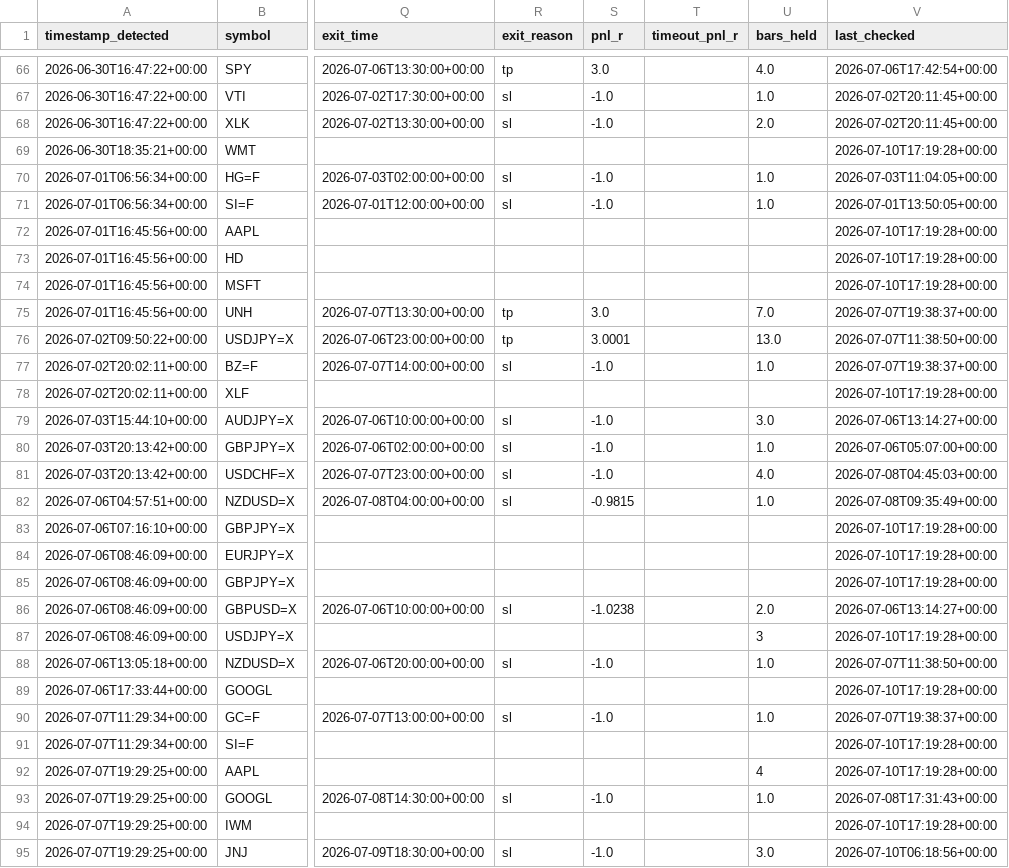
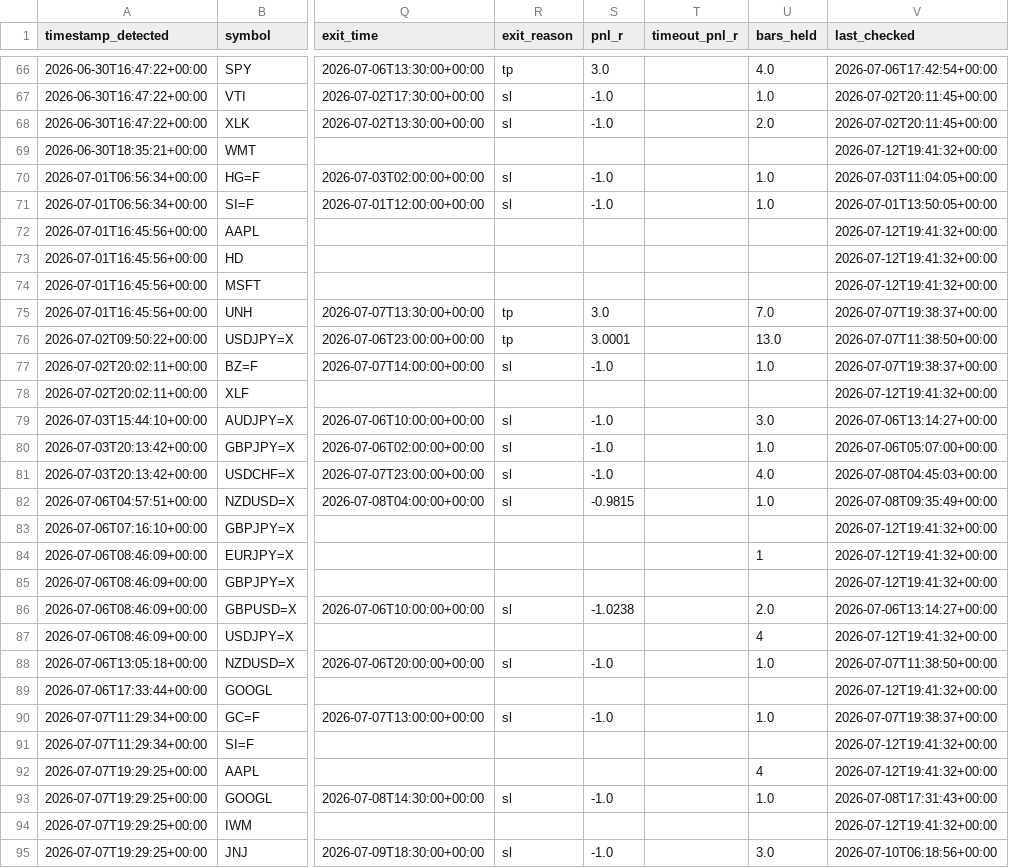
Before and after one commit to anabil-muthmercapital/S-D-learning, a CSV file: data/forward_signals.csv, drawn as a sheet; only a part is shown, gaps mark what is left out; the diff covers the shown part only; the diff names each change by its address in the sheet, - before the commit and + after, or states it on an @@ line.

```diff
--- a/data/forward_signals.csv
+++ b/data/forward_signals.csv
-V69 (last_checked): 2026-07-10T17:19:28+00:00
+V69 (last_checked): 2026-07-12T19:41:32+00:00
-V72:V74 (last_checked): 2026-07-10T17:19:28+00:00
+V72:V74 (last_checked): 2026-07-12T19:41:32+00:00
-V78 (last_checked): 2026-07-10T17:19:28+00:00
+V78 (last_checked): 2026-07-12T19:41:32+00:00
-V83:V85 (last_checked): 2026-07-10T17:19:28+00:00
+V83:V85 (last_checked): 2026-07-12T19:41:32+00:00
-U84 (bars_held): (empty)
+U84 (bars_held): 1
-U87 (bars_held): 3
+U87 (bars_held): 4
-V87 (last_checked): 2026-07-10T17:19:28+00:00
+V87 (last_checked): 2026-07-12T19:41:32+00:00
-V89 (last_checked): 2026-07-10T17:19:28+00:00
+V89 (last_checked): 2026-07-12T19:41:32+00:00
-V91:V92 (last_checked): 2026-07-10T17:19:28+00:00
+V91:V92 (last_checked): 2026-07-12T19:41:32+00:00
-V94 (last_checked): 2026-07-10T17:19:28+00:00
+V94 (last_checked): 2026-07-12T19:41:32+00:00
```
Also changed, not shown: 51 edited cells elsewhere in this file.
